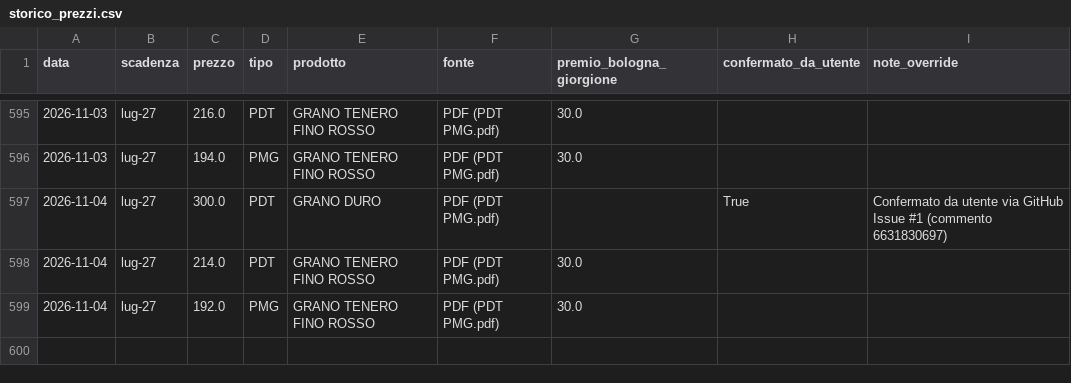
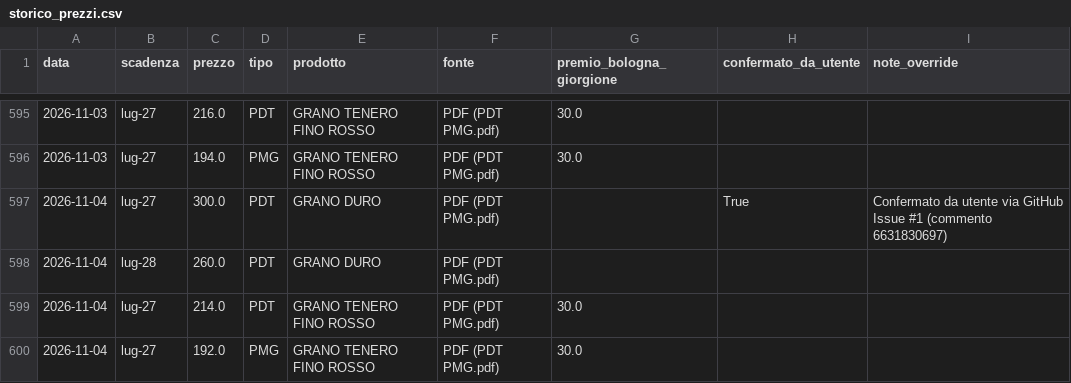
Before and after one commit to lucamancio1975-sys/Prezzi_Futures_Cereali, a CSV file: data/storico_prezzi.csv, drawn as a sheet; only a part is shown, gaps mark what is left out.

Commit message:
Auto-sync: nuove quotazioni futures cereali da Gmail

```diff
--- a/data/storico_prezzi.csv
+++ b/data/storico_prezzi.csv
@@ -597,2 +597,3 @@
 2026-11-04;lug-27;300.0;PDT;GRANO DURO;PDF (PDT  PMG.pdf);;True;Confermato da utente via GitHub Issue #1 (commento 6631830697)
+2026-11-04;lug-28;260.0;PDT;GRANO DURO;PDF (PDT  PMG.pdf);;;
 2026-11-04;lug-27;214.0;PDT;GRANO TENERO FINO ROSSO;PDF (PDT  PMG.pdf);30.0;;
```
